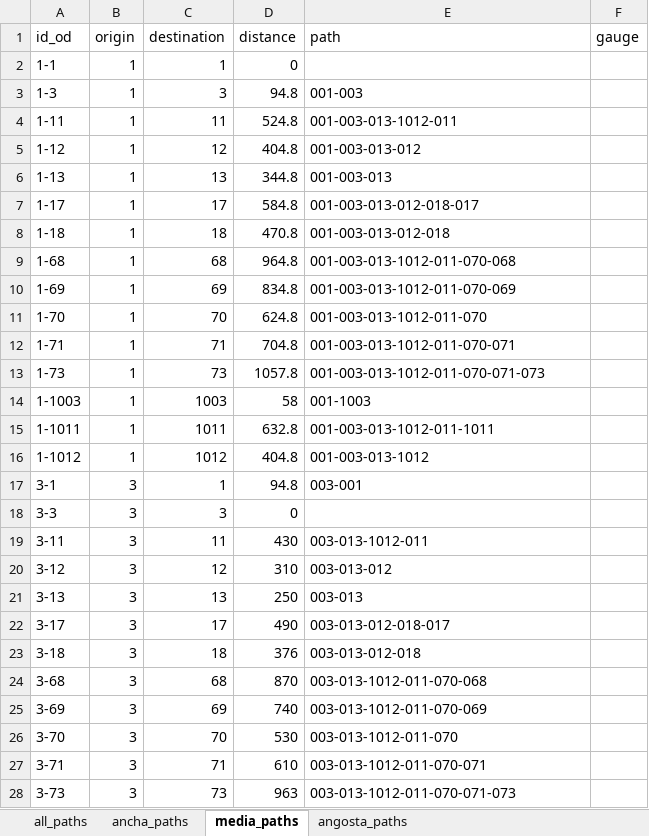
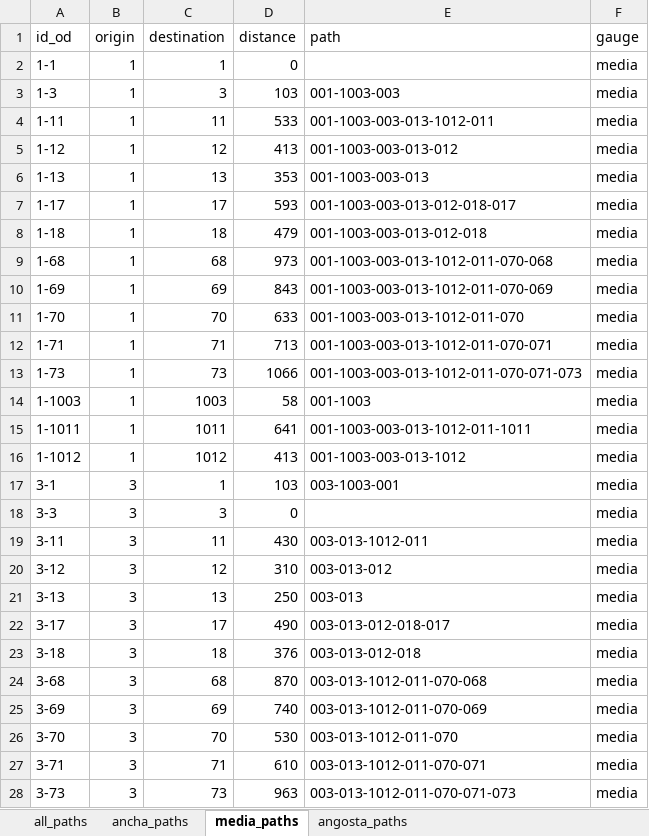
Before and after one commit to abenassi/freight-transport-network, an Excel workbook: dijkstra/paths/railway_shortest_paths.xlsx, sheet media_paths, drawn as a sheet; only a part is shown; values as stored, in another font and other column widths than the file's, no borders; the diff covers the shown part only; the diff names each change by its address in the sheet, - before the commit and + after, or states it on an @@ line.

```diff
--- a/dijkstra/paths/railway_shortest_paths.xlsx (sheet media_paths)
+++ b/dijkstra/paths/railway_shortest_paths.xlsx (sheet media_paths)
-F2:F28 (gauge): (empty)
+F2:F28 (gauge): media
-D3 (distance): 94.8
+D3 (distance): 103
-E3 (path): 001-003
+E3 (path): 001-1003-003
-D4 (distance): 524.8
+D4 (distance): 533
-E4 (path): 001-003-013-1012-011
+E4 (path): 001-1003-003-013-1012-011
-D5 (distance): 404.8
+D5 (distance): 413
-E5 (path): 001-003-013-012
+E5 (path): 001-1003-003-013-012
-D6 (distance): 344.8
+D6 (distance): 353
-E6 (path): 001-003-013
+E6 (path): 001-1003-003-013
-D7 (distance): 584.8
+D7 (distance): 593
-E7 (path): 001-003-013-012-018-017
+E7 (path): 001-1003-003-013-012-018-017
-D8 (distance): 470.8
+D8 (distance): 479
-E8 (path): 001-003-013-012-018
+E8 (path): 001-1003-003-013-012-018
-D9 (distance): 964.8
+D9 (distance): 973
-E9 (path): 001-003-013-1012-011-070-068
+E9 (path): 001-1003-003-013-1012-011-070-068
-D10 (distance): 834.8
+D10 (distance): 843
-E10 (path): 001-003-013-1012-011-070-069
+E10 (path): 001-1003-003-013-1012-011-070-069
-D11 (distance): 624.8
+D11 (distance): 633
-E11 (path): 001-003-013-1012-011-070
+E11 (path): 001-1003-003-013-1012-011-070
-D12 (distance): 704.8
+D12 (distance): 713
-E12 (path): 001-003-013-1012-011-070-071
+E12 (path): 001-1003-003-013-1012-011-070-071
-D13 (distance): 1057.8
+D13 (distance): 1066
-E13 (path): 001-003-013-1012-011-070-071-073
+E13 (path): 001-1003-003-013-1012-011-070-071-073
-D15 (distance): 632.8
+D15 (distance): 641
-E15 (path): 001-003-013-1012-011-1011
+E15 (path): 001-1003-003-013-1012-011-1011
-D16 (distance): 404.8
+D16 (distance): 413
-E16 (path): 001-003-013-1012
+E16 (path): 001-1003-003-013-1012
-D17 (distance): 94.8
+D17 (distance): 103
-E17 (path): 003-001
+E17 (path): 003-1003-001
```
Also changed, not shown: 222 edited cells elsewhere in this sheet, sheet ancha_paths, sheet angosta_paths, sheet all_paths, data/railway_paths.xlsx, dijkstra/data/railway_links_table.xlsx, 10 other files.
